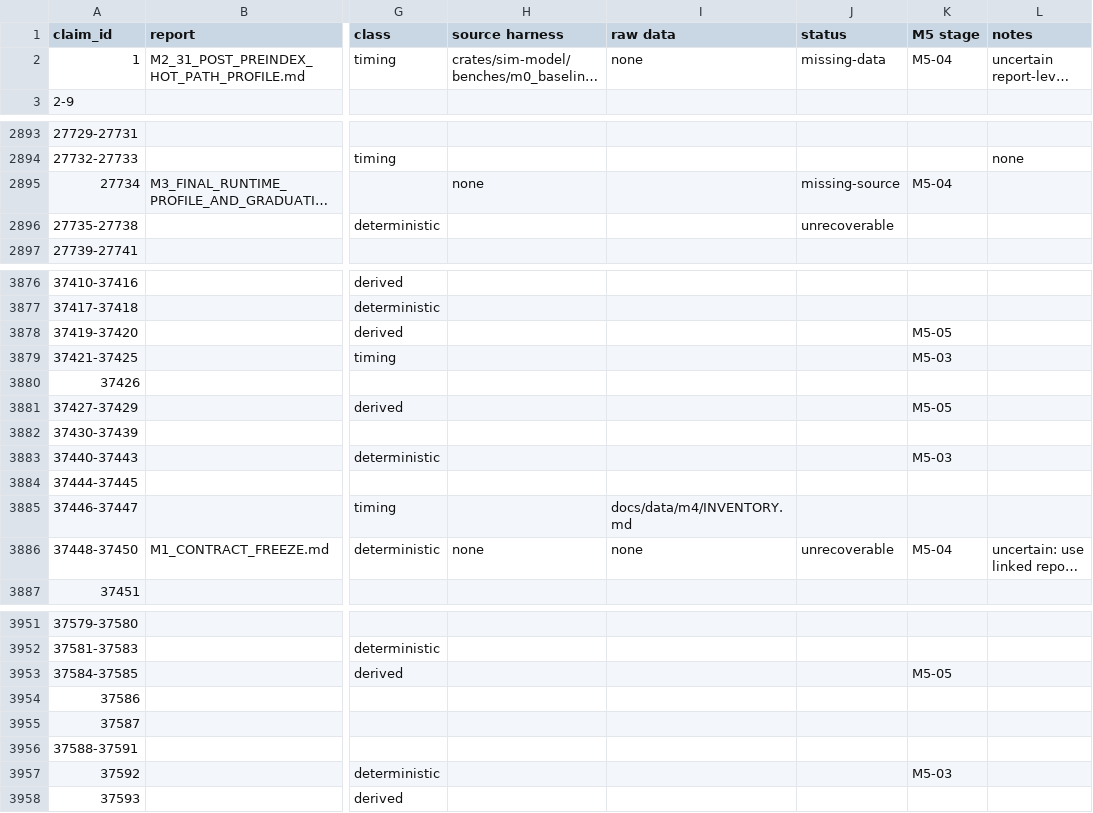
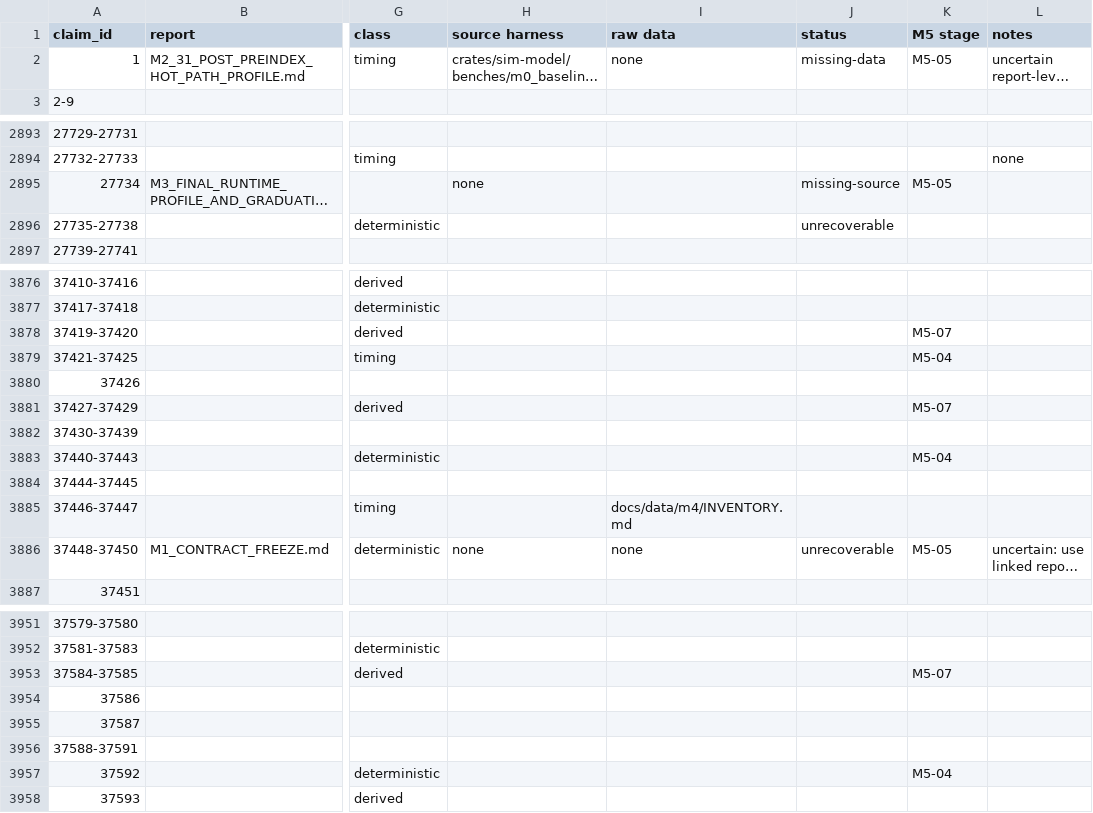
Before and after one commit to Superple19/SimulaCiv, a CSV file: docs/reproducibility/claims.csv, drawn as a sheet; only a part is shown, gaps mark what is left out; long unchanged cells end in …; the diff covers the shown part only; the diff names each change by its address in the sheet, - before the commit and + after, or states it on an @@ line.

Commit message:
docs: freeze M5-02 repository layout and reorder M5 stages
- record the frozen repository layout and revised M5 stage sequence
- mark the M5-01 inventory complete and preserve its original work order with a dated note
- remap packed claim stages without changing expanded claim assignments
- carry claim extraction, tidy ledger, and tiering work into the M5-03 plan

```diff
--- a/docs/reproducibility/claims.csv
+++ b/docs/reproducibility/claims.csv
-K2 (M5 stage): M5-04
+K2 (M5 stage): M5-05
-K2895 (M5 stage): M5-04
+K2895 (M5 stage): M5-05
-K3878 (M5 stage): M5-05
+K3878 (M5 stage): M5-07
-K3879 (M5 stage): M5-03
+K3879 (M5 stage): M5-04
-K3881 (M5 stage): M5-05
+K3881 (M5 stage): M5-07
-K3883 (M5 stage): M5-03
+K3883 (M5 stage): M5-04
-K3886 (M5 stage): M5-04
+K3886 (M5 stage): M5-05
-K3953 (M5 stage): M5-05
+K3953 (M5 stage): M5-07
-K3957 (M5 stage): M5-03
+K3957 (M5 stage): M5-04
```
Also changed, not shown: 2 edited cells elsewhere in this file, 4 other files.
